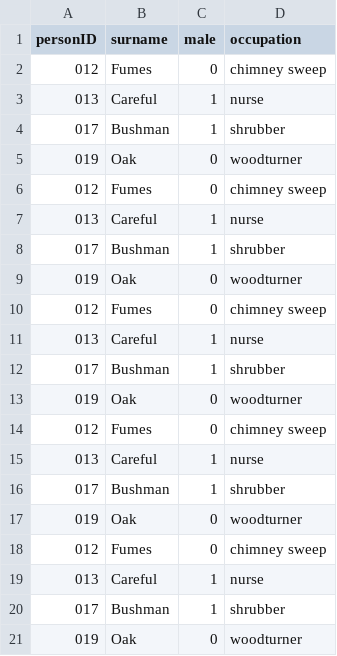
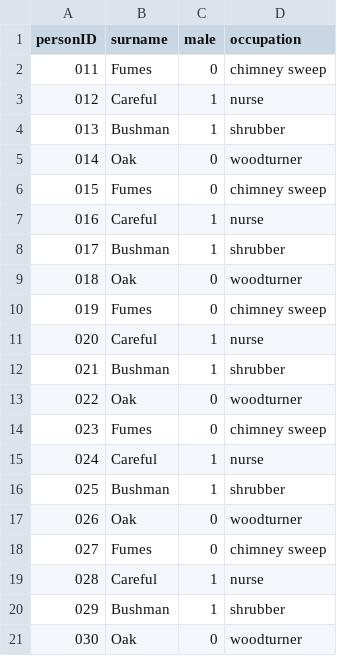
Before and after one commit to MateuszKielan/BachelorThesis_CoW_Interface, a CSV file: MockInterface/examples/cow_person_example.csv, drawn as a sheet.

```diff
--- a/MockInterface/examples/cow_person_example.csv
+++ b/MockInterface/examples/cow_person_example.csv
@@ -1,21 +1,21 @@
 personID,surname,male,occupation
-012,Fumes,0,chimney sweep
-013,Careful,1,nurse
+011,Fumes,0,chimney sweep
+012,Careful,1,nurse
+013,Bushman,1,shrubber
+014,Oak,0,woodturner
+015,Fumes,0,chimney sweep
+016,Careful,1,nurse
 017,Bushman,1,shrubber
-019,Oak,0,woodturner
-012,Fumes,0,chimney sweep
-013,Careful,1,nurse
-017,Bushman,1,shrubber
-019,Oak,0,woodturner
-012,Fumes,0,chimney sweep
-013,Careful,1,nurse
-017,Bushman,1,shrubber
-019,Oak,0,woodturner
-012,Fumes,0,chimney sweep
-013,Careful,1,nurse
-017,Bushman,1,shrubber
-019,Oak,0,woodturner
-012,Fumes,0,chimney sweep
-013,Careful,1,nurse
-017,Bushman,1,shrubber
-019,Oak,0,woodturner
+018,Oak,0,woodturner
+019,Fumes,0,chimney sweep
+020,Careful,1,nurse
+021,Bushman,1,shrubber
+022,Oak,0,woodturner
+023,Fumes,0,chimney sweep
+024,Careful,1,nurse
+025,Bushman,1,shrubber
+026,Oak,0,woodturner
+027,Fumes,0,chimney sweep
+028,Careful,1,nurse
+029,Bushman,1,shrubber
+030,Oak,0,woodturner
```
Also changed, not shown: 2 other files.
